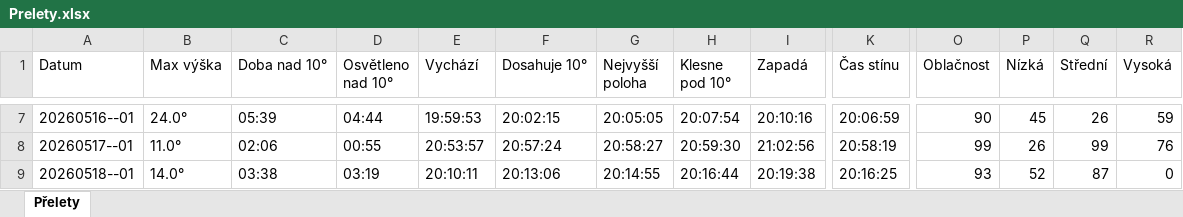
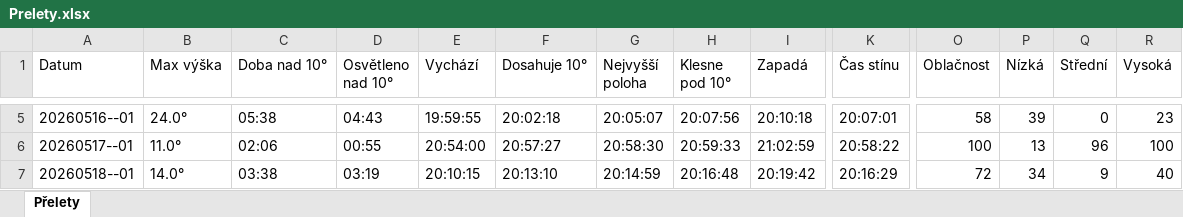
Before and after one commit to LASAR-DoSpace/LASARsat-Transit-Table, an Excel workbook: Prelety.xlsx, sheet Přelety, drawn as a sheet; only a part is shown, gaps mark what is left out; values as stored, in another font and other column widths than the file's, no cell formats; conditional formats not drawn; addresses are those after the commit; the diff covers the shown part only; the diff names each change by its address in the sheet, - before the commit and + after, or states it on an @@ line.

```diff
--- a/Prelety.xlsx (sheet Přelety)
+++ b/Prelety.xlsx (sheet Přelety)
-C5 (Doba nad 10°): 05:39
+C5 (Doba nad 10°): 05:38
-D5 (Osvětleno nad 10°): 04:44
+D5 (Osvětleno nad 10°): 04:43
-E5 (Vychází): 19:59:53
+E5 (Vychází): 19:59:55
-F5 (Dosahuje 10°): 20:02:15
+F5 (Dosahuje 10°): 20:02:18
-G5 (Nejvyšší poloha): 20:05:05
+G5 (Nejvyšší poloha): 20:05:07
-H5 (Klesne pod 10°): 20:07:54
+H5 (Klesne pod 10°): 20:07:56
-I5 (Zapadá): 20:10:16
+I5 (Zapadá): 20:10:18
-K5 (Čas stínu): 20:06:59
+K5 (Čas stínu): 20:07:01
-O5 (Oblačnost): 90
+O5 (Oblačnost): 58
-P5 (Nízká): 45
+P5 (Nízká): 39
-Q5 (Střední): 26
+Q5 (Střední): 0
-R5 (Vysoká): 59
+R5 (Vysoká): 23
-E6 (Vychází): 20:53:57
+E6 (Vychází): 20:54:00
-F6 (Dosahuje 10°): 20:57:24
+F6 (Dosahuje 10°): 20:57:27
-G6 (Nejvyšší poloha): 20:58:27
+G6 (Nejvyšší poloha): 20:58:30
-H6 (Klesne pod 10°): 20:59:30
+H6 (Klesne pod 10°): 20:59:33
-I6 (Zapadá): 21:02:56
+I6 (Zapadá): 21:02:59
-K6 (Čas stínu): 20:58:19
+K6 (Čas stínu): 20:58:22
-O6 (Oblačnost): 99
+O6 (Oblačnost): 100
-P6 (Nízká): 26
+P6 (Nízká): 13
-Q6 (Střední): 99
+Q6 (Střední): 96
-R6 (Vysoká): 76
+R6 (Vysoká): 100
-E7 (Vychází): 20:10:11
+E7 (Vychází): 20:10:15
-F7 (Dosahuje 10°): 20:13:06
+F7 (Dosahuje 10°): 20:13:10
-G7 (Nejvyšší poloha): 20:14:55
+G7 (Nejvyšší poloha): 20:14:59
-H7 (Klesne pod 10°): 20:16:44
+H7 (Klesne pod 10°): 20:16:48
-I7 (Zapadá): 20:19:38
+I7 (Zapadá): 20:19:42
-K7 (Čas stínu): 20:16:25
+K7 (Čas stínu): 20:16:29
-O7 (Oblačnost): 93
+O7 (Oblačnost): 72
-P7 (Nízká): 52
+P7 (Nízká): 34
-Q7 (Střední): 87
+Q7 (Střední): 9
-R7 (Vysoká): 0
+R7 (Vysoká): 40
```
Also changed, not shown: 2 removed rows and 24 edited cells elsewhere in this sheet, cell formats.
